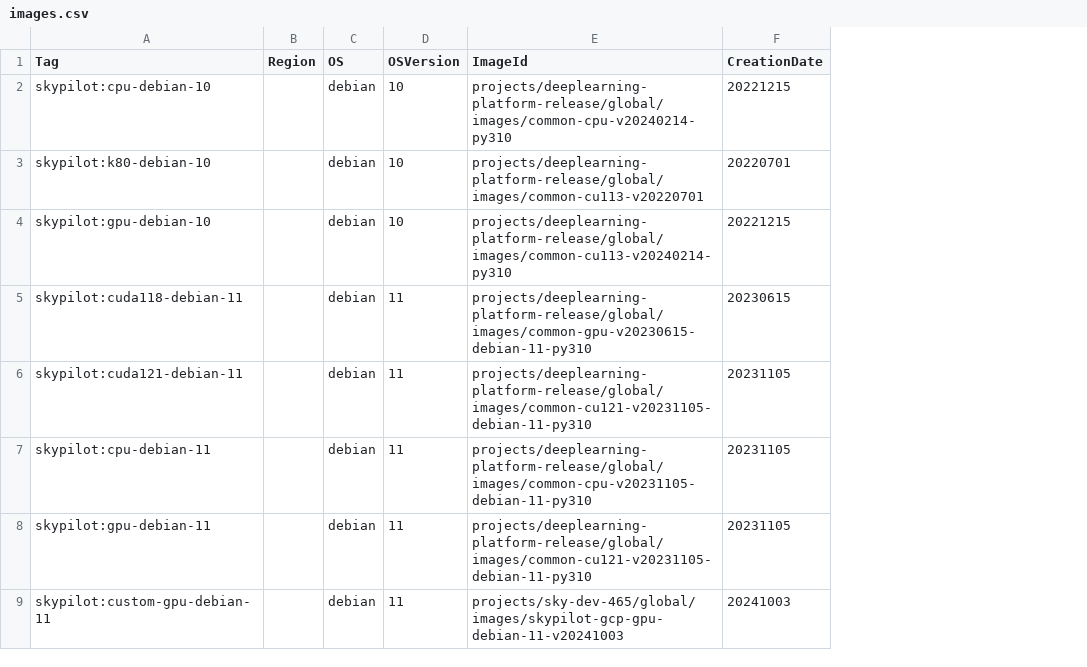
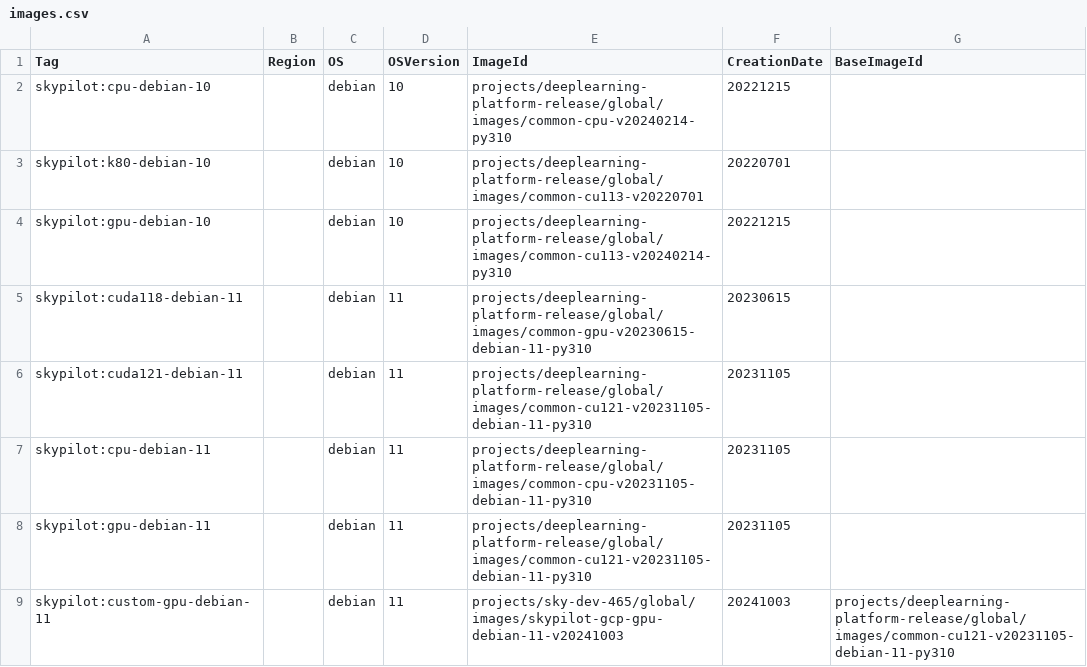
Before and after one commit to skypilot-org/skypilot-catalog, a CSV file: catalogs/v5/gcp/images.csv, drawn as a sheet; the diff names each change by its address in the sheet, - before the commit and + after, or states it on an @@ line.

Commit message:
add BaseImageId column

```diff
--- a/catalogs/v5/gcp/images.csv
+++ b/catalogs/v5/gcp/images.csv
+column G (BaseImageId), row 9: projects/deeplearning-platform-release/global/images/common-cu121-v20231105-debian-11-py310
```
